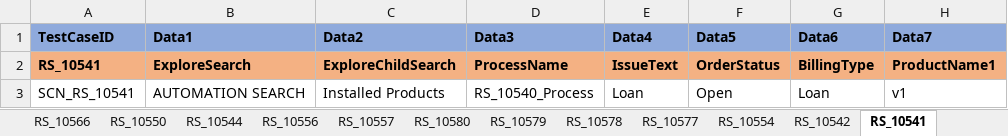
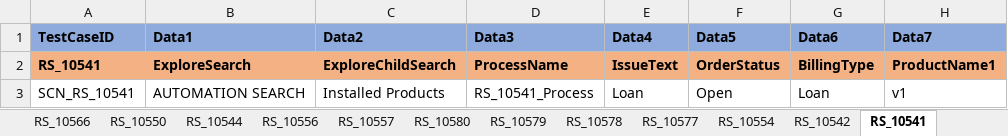
Before and after one commit to svmx-amresh-kumar/SVMX_Catalyst, an Excel workbook: fsaautomation/resources/TestData.xlsx, sheet RS_10541, drawn as a sheet; only a part is shown; values as stored, in another font and other column widths than the file's, no borders; the diff names each change by its address in the sheet, - before the commit and + after, or states it on an @@ line.

```diff
--- a/fsaautomation/resources/TestData.xlsx (sheet RS_10541)
+++ b/fsaautomation/resources/TestData.xlsx (sheet RS_10541)
-D3 (Data3): RS_10540_Process
+D3 (Data3): RS_10541_Process
```
Also changed, not shown: sheet RS_10542, 3 other files.
